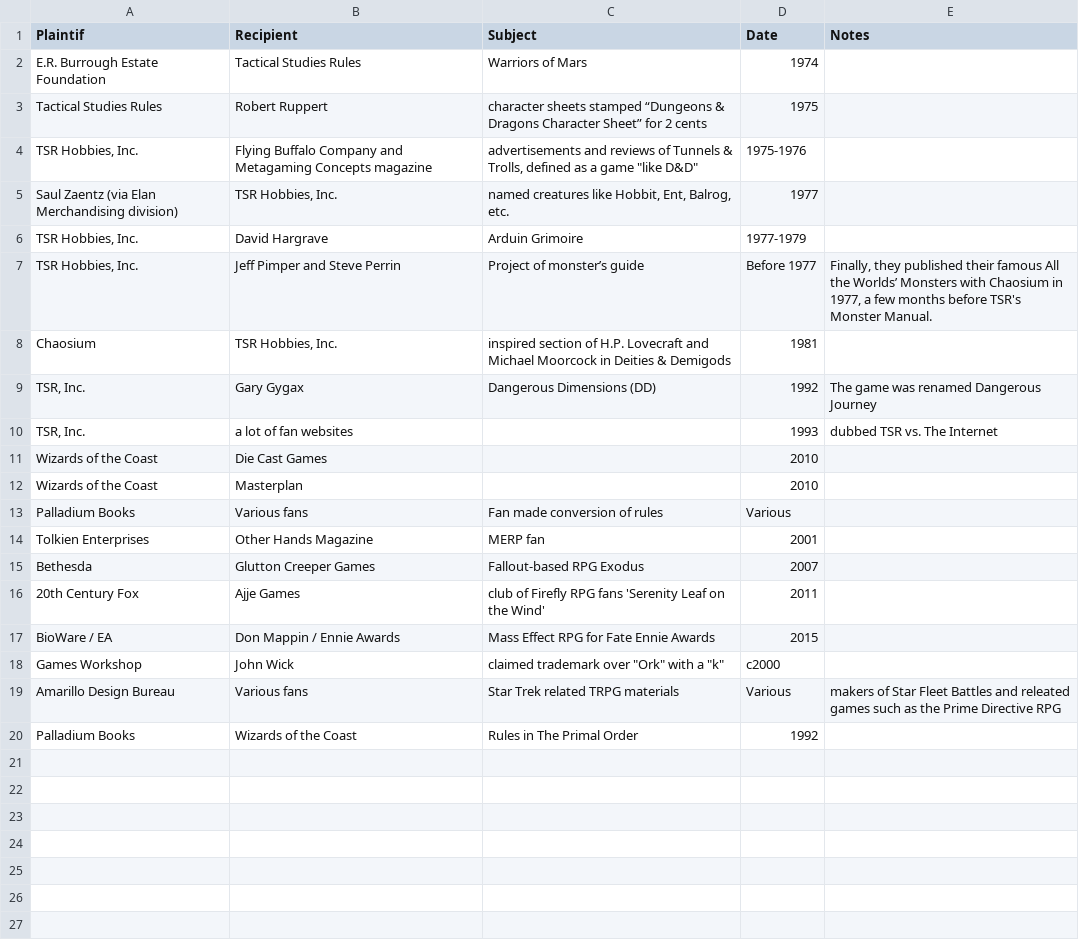
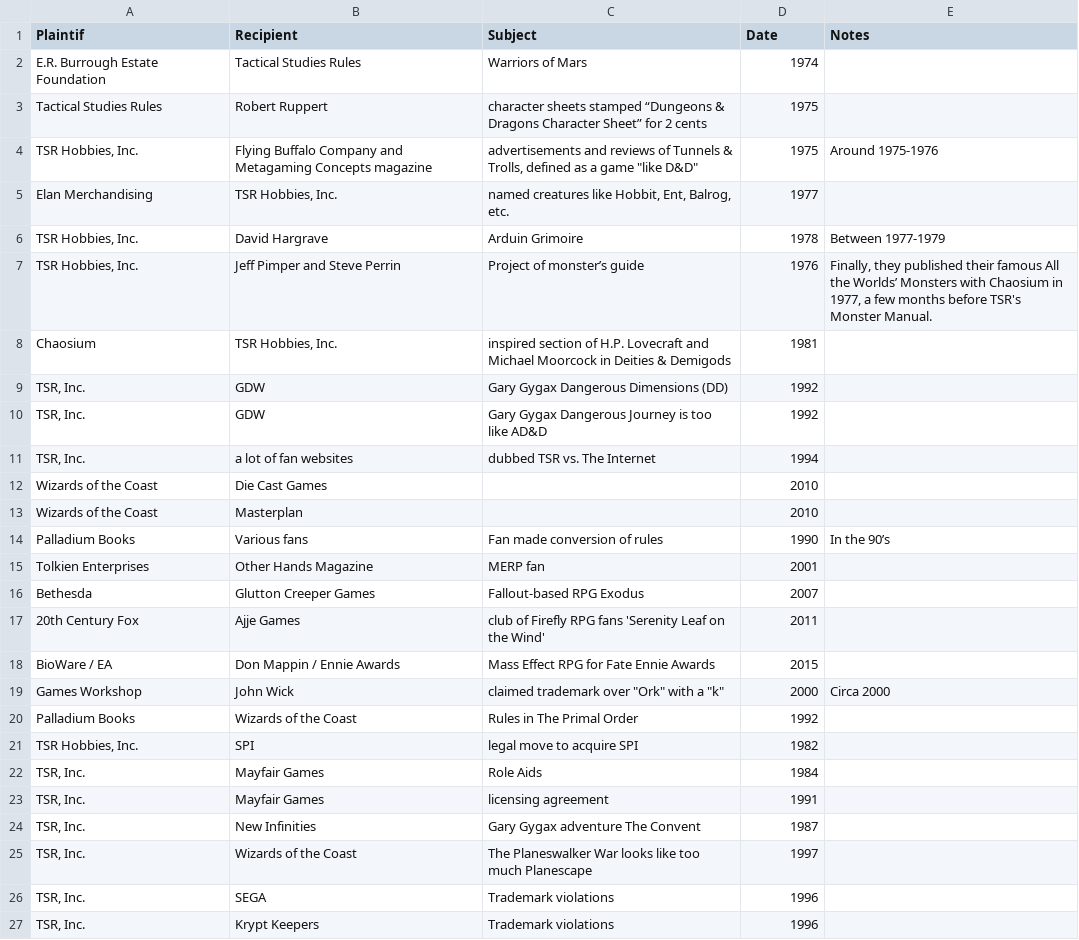
Before and after one commit to pmartinolli/OtSoCG, a CSV file: data/ceasendesist_data.csv, drawn as a sheet.

```diff
--- a/data/ceasendesist_data.csv
+++ b/data/ceasendesist_data.csv
@@ -3,12 +3,13 @@ E.R. Burrough Estate Foundation ,Tactical Studies Rules,Warriors of Mars ,1974,
 Tactical Studies Rules,Robert Ruppert ,character sheets stamped “Dungeons & Dragons Character Sheet” for 2 cents ,1975,
-"TSR Hobbies, Inc.",Flying Buffalo Company and Metagaming Concepts magazine ,"advertisements and reviews of Tunnels & Trolls, defined as a game ""like D&D"" ",1975-1976 ,
-Saul Zaentz (via Elan Merchandising division)  ,"TSR Hobbies, Inc.","named creatures like Hobbit, Ent, Balrog, etc. ",1977,
-"TSR Hobbies, Inc.",David Hargrave ,Arduin Grimoire  ,1977-1979,
-"TSR Hobbies, Inc.",Jeff Pimper and Steve Perrin  ,Project of monster’s guide,Before 1977,"Finally, they published their famous All the Worlds’ Monsters with Chaosium in 1977, a few months before TSR's Monster Manual. "
+"TSR Hobbies, Inc.",Flying Buffalo Company and Metagaming Concepts magazine ,"advertisements and reviews of Tunnels & Trolls, defined as a game ""like D&D"" ",1975,Around 1975-1976
+Elan Merchandising,"TSR Hobbies, Inc.","named creatures like Hobbit, Ent, Balrog, etc. ",1977,
+"TSR Hobbies, Inc.",David Hargrave ,Arduin Grimoire  ,1978,Between 1977-1979
+"TSR Hobbies, Inc.",Jeff Pimper and Steve Perrin  ,Project of monster’s guide,1976,"Finally, they published their famous All the Worlds’ Monsters with Chaosium in 1977, a few months before TSR's Monster Manual. "
 Chaosium  ,"TSR Hobbies, Inc.",inspired section of H.P. Lovecraft and Michael Moorcock in Deities & Demigods ,1981,
-"TSR, Inc.",Gary Gygax ,Dangerous Dimensions (DD) ,1992,The game was renamed Dangerous Journey
-"TSR, Inc.",a lot of fan websites,,1993,dubbed TSR vs. The Internet
+"TSR, Inc.",GDW ,Gary Gygax Dangerous Dimensions (DD) ,1992,
+"TSR, Inc.",GDW ,Gary Gygax Dangerous Journey is too like AD&D,1992,
+"TSR, Inc.",a lot of fan websites,dubbed TSR vs. The Internet,1994,
 Wizards of the Coast,Die Cast Games ,,2010,
 Wizards of the Coast,Masterplan,,2010,
-Palladium Books  ,Various fans,Fan made conversion of rules,Various,
+Palladium Books  ,Various fans,Fan made conversion of rules,1990,In the 90’s
 Tolkien Enterprises,Other Hands Magazine ,MERP fan ,2001,
@@ -17,4 +18,10 @@ Bethesda ,Glutton Creeper Games  ,Fallout-based RPG Exodus ,2007,
 BioWare / EA ,Don Mappin / Ennie Awards,Mass Effect RPG for Fate Ennie Awards,2015,
-Games Workshop ,John Wick ,"claimed trademark over ""Ork"" with a ""k"" ",c2000,
-Amarillo Design Bureau ,Various fans,Star Trek related TRPG materials,Various,makers of Star Fleet Battles and releated games such as the Prime Directive RPG
+Games Workshop ,John Wick ,"claimed trademark over ""Ork"" with a ""k"" ",2000,Circa 2000
 Palladium Books  ,Wizards of the Coast,Rules in The Primal Order ,1992,
+"TSR Hobbies, Inc.",SPI,legal move to acquire SPI,1982,
+"TSR, Inc.",Mayfair Games,Role Aids ,1984,
+"TSR, Inc.",Mayfair Games,licensing agreement ,1991,
+"TSR, Inc.",New Infinities ,Gary Gygax adventure The Convent,1987,
+"TSR, Inc.",Wizards of the Coast,The Planeswalker War looks like too much Planescape,1997,
+"TSR, Inc.",SEGA,Trademark violations ,1996,
+"TSR, Inc.",Krypt Keepers ,Trademark violations ,1996,
```
Also changed, not shown: data/epigraph_data.csv.
